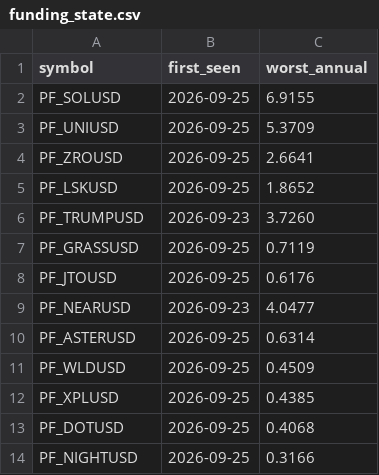
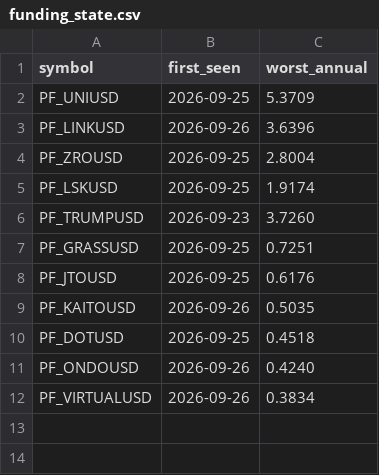
Before and after one commit to Li7wak865/pond-scanner, a CSV file: funding_state.csv, drawn as a sheet.

```diff
--- a/funding_state.csv
+++ b/funding_state.csv
@@ -1,14 +1,12 @@
 symbol,first_seen,worst_annual
-PF_SOLUSD,2026-09-25,6.9155
 PF_UNIUSD,2026-09-25,5.3709
-PF_ZROUSD,2026-09-25,2.6641
-PF_LSKUSD,2026-09-25,1.8652
+PF_LINKUSD,2026-09-26,3.6396
+PF_ZROUSD,2026-09-25,2.8004
+PF_LSKUSD,2026-09-25,1.9174
 PF_TRUMPUSD,2026-09-23,3.7260
-PF_GRASSUSD,2026-09-25,0.7119
+PF_GRASSUSD,2026-09-25,0.7251
 PF_JTOUSD,2026-09-25,0.6176
-PF_NEARUSD,2026-09-23,4.0477
-PF_ASTERUSD,2026-09-25,0.6314
-PF_WLDUSD,2026-09-25,0.4509
-PF_XPLUSD,2026-09-25,0.4385
-PF_DOTUSD,2026-09-25,0.4068
-PF_NIGHTUSD,2026-09-25,0.3166
+PF_KAITOUSD,2026-09-26,0.5035
+PF_DOTUSD,2026-09-25,0.4518
+PF_ONDOUSD,2026-09-26,0.4240
+PF_VIRTUALUSD,2026-09-26,0.3834
```
Also changed, not shown: history.csv, 1 other file.
